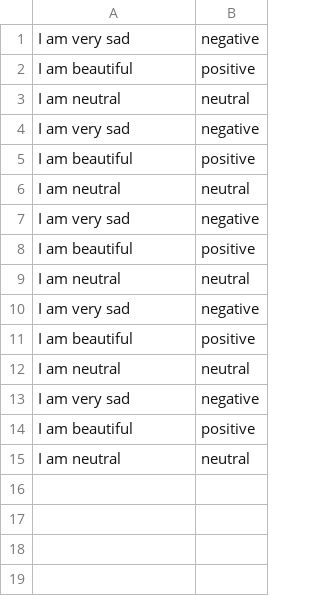
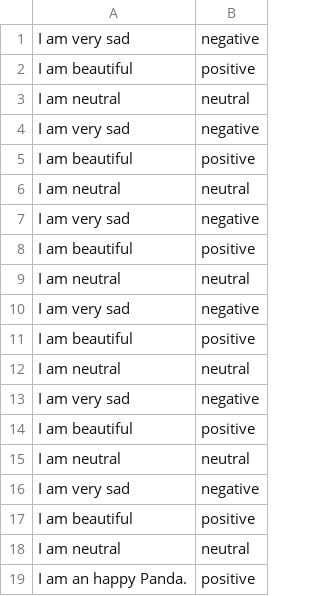
Before and after one commit to alessiofontanarossa/MachineInnovators_monitoring, a CSV file: data/sentiment.csv, drawn as a sheet; the diff names each change by its address in the sheet, - before the commit and + after, or states it on an @@ line.

```diff
--- a/data/sentiment.csv
+++ b/data/sentiment.csv
+row 16: I am very sad | negative
+row 17: I am beautiful | positive
+row 18: I am neutral | neutral
+row 19: I am an happy Panda. | positive
```
Also changed, not shown: 1 other file.
